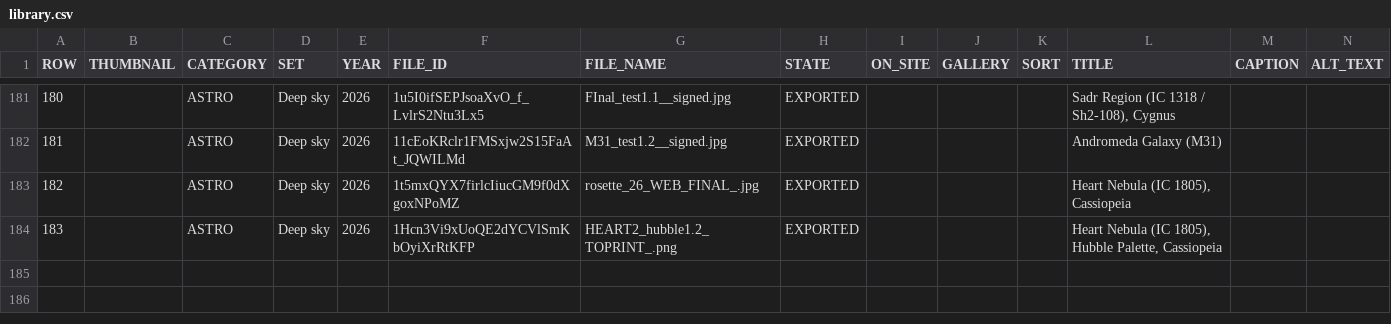
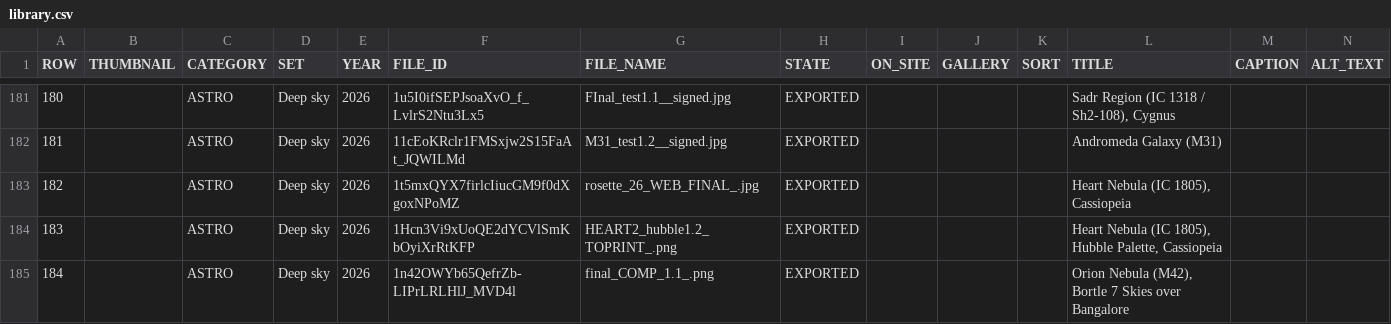
Before and after one commit to pixeljoy1/pixelphoto2026_, a CSV file: src/data/library.csv, drawn as a sheet; only a part is shown, gaps mark what is left out; the diff names each change by its address in the sheet, - before the commit and + after, or states it on an @@ line.

```diff
--- a/src/data/library.csv
+++ b/src/data/library.csv
+row 185: 184 |  | ASTRO | Deep sky | 2026 | 1n42OWYb65QefrZb-LIPrLRLHlJ_MVD4l | final_COMP_1.1_.png | EXPORTED |  |  |  | Orion Nebula (M42), Bortle 7 Skies over Bangalore
```
Also changed, not shown: 4 other files.
